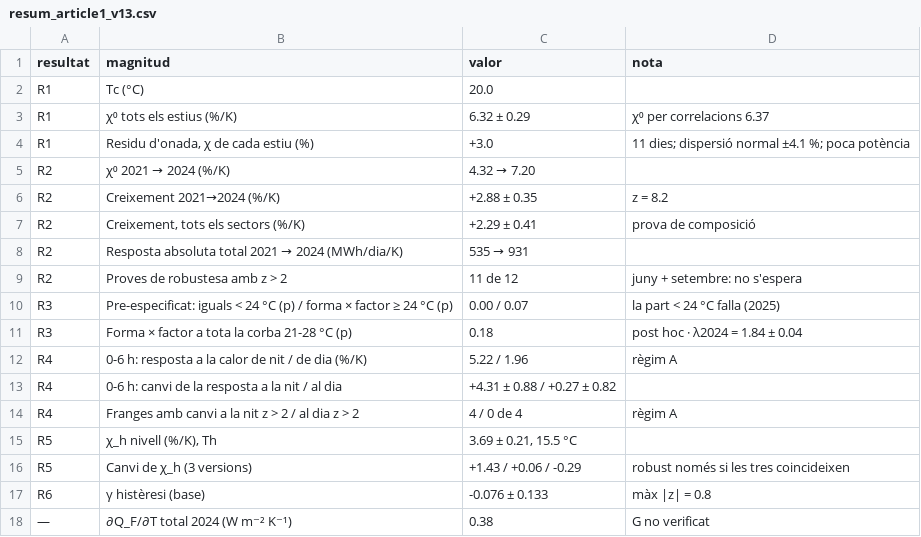
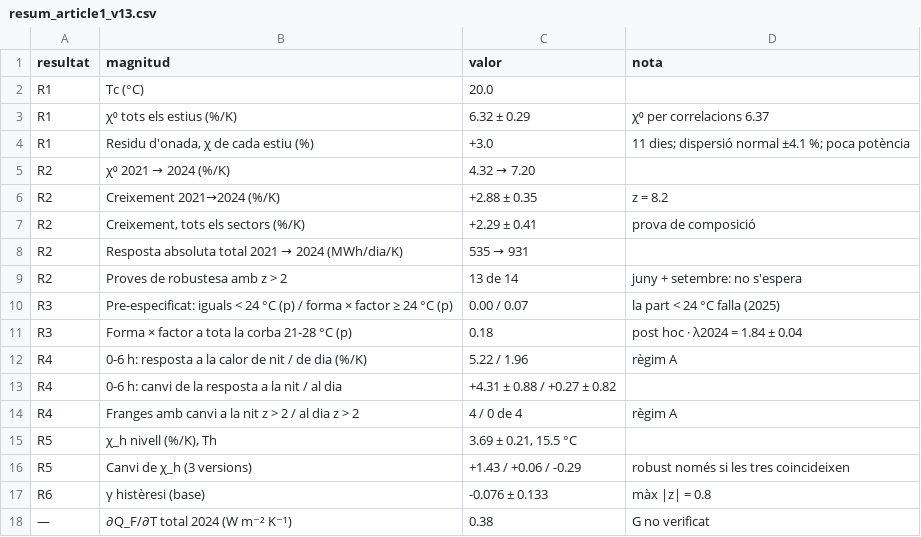
Before and after one commit to PauBuchacaMartin/power_temperature_urban, a CSV file: docs/resum_article1_v13.csv, drawn as a sheet.

```diff
--- a/docs/resum_article1_v13.csv
+++ b/docs/resum_article1_v13.csv
@@ -8,3 +8,3 @@ R2,"Creixement, tots els sectors (%/K)",+2.29 ± 0.41,prova de composició
 R2,Resposta absoluta total 2021 → 2024 (MWh/dia/K),535 → 931,
-R2,Proves de robustesa amb z > 2,11 de 12,juny + setembre: no s'espera
+R2,Proves de robustesa amb z > 2,13 de 14,juny + setembre: no s'espera
 R3,Pre-especificat: iguals < 24 °C (p) / forma × factor ≥ 24 °C (p),0.00 / 0.07,la part < 24 °C falla (2025)
```
Also changed, not shown: 9 other files.
